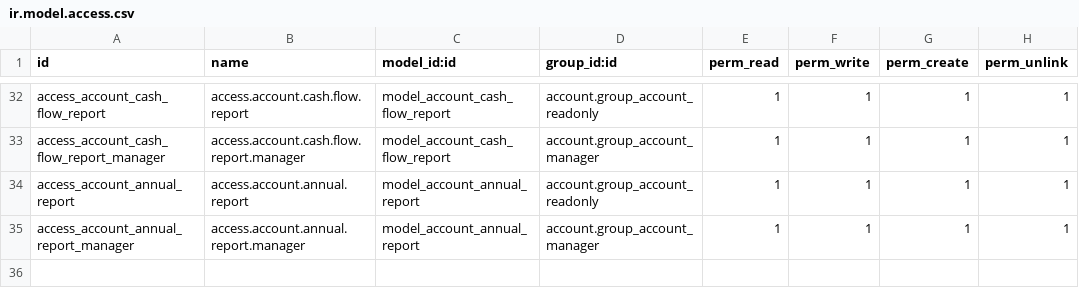
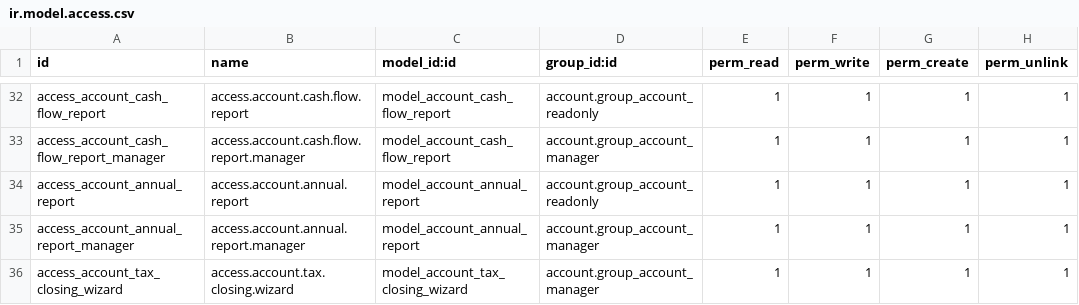
Before and after one commit to odoomates/odooapps, a CSV file: accounting_pdf_reports/security/ir.model.access.csv, drawn as a sheet; only a part is shown, gaps mark what is left out; the diff names each change by its address in the sheet, - before the commit and + after, or states it on an @@ line.

Commit message:
[IMP] accounting_pdf_reports: tax period closing
The tax report offers the usual periods: this or last month, quarter and
fiscal year, or custom dates.

Close Tax Period creates a draft entry moving the tax due on the period
from the tax accounts to a tax payable or tax receivable account. The
journal and the accounts are kept on the company for the next closing.
Cash basis taxes count on their payment, withholding taxes are left out.

```diff
--- a/accounting_pdf_reports/security/ir.model.access.csv
+++ b/accounting_pdf_reports/security/ir.model.access.csv
+row 36: access_account_tax_closing_wizard | access.account.tax.closing.wizard | model_account_tax_closing_wizard | account.group_account_manager | 1 | 1 | 1 | 1
```
Also changed, not shown: 11 other files.
